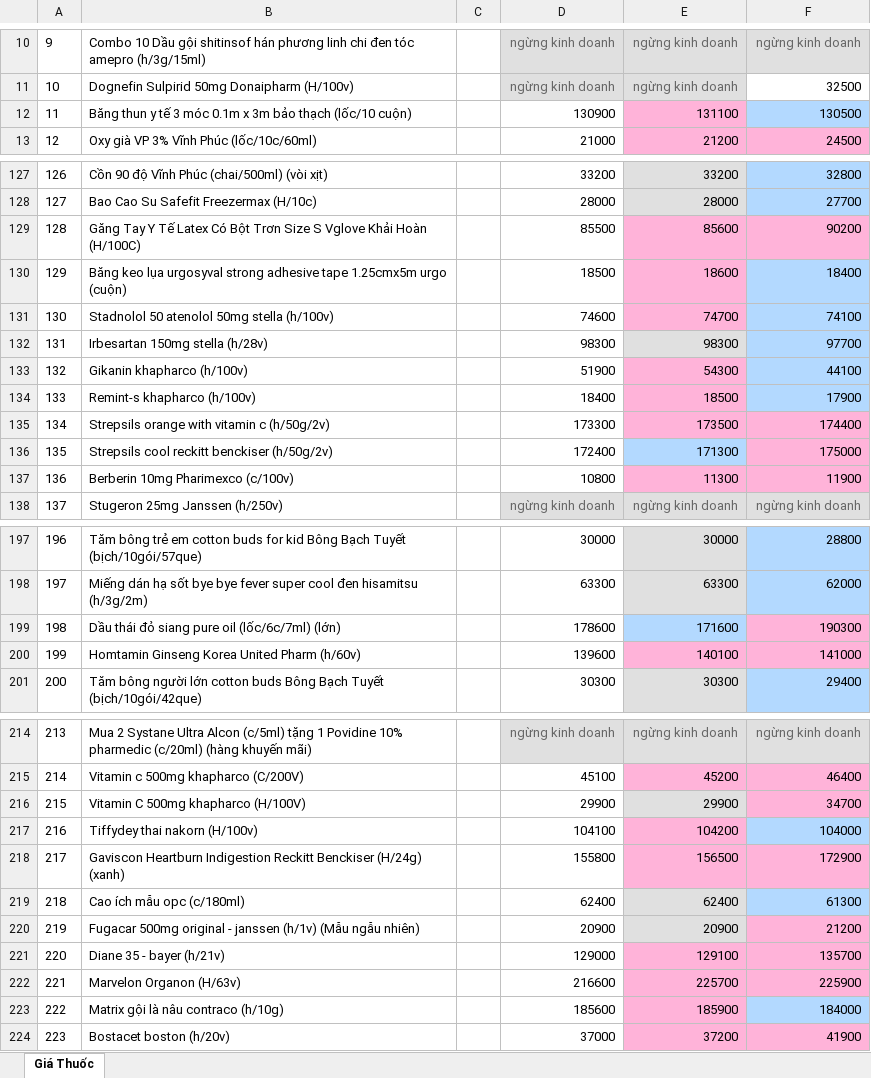
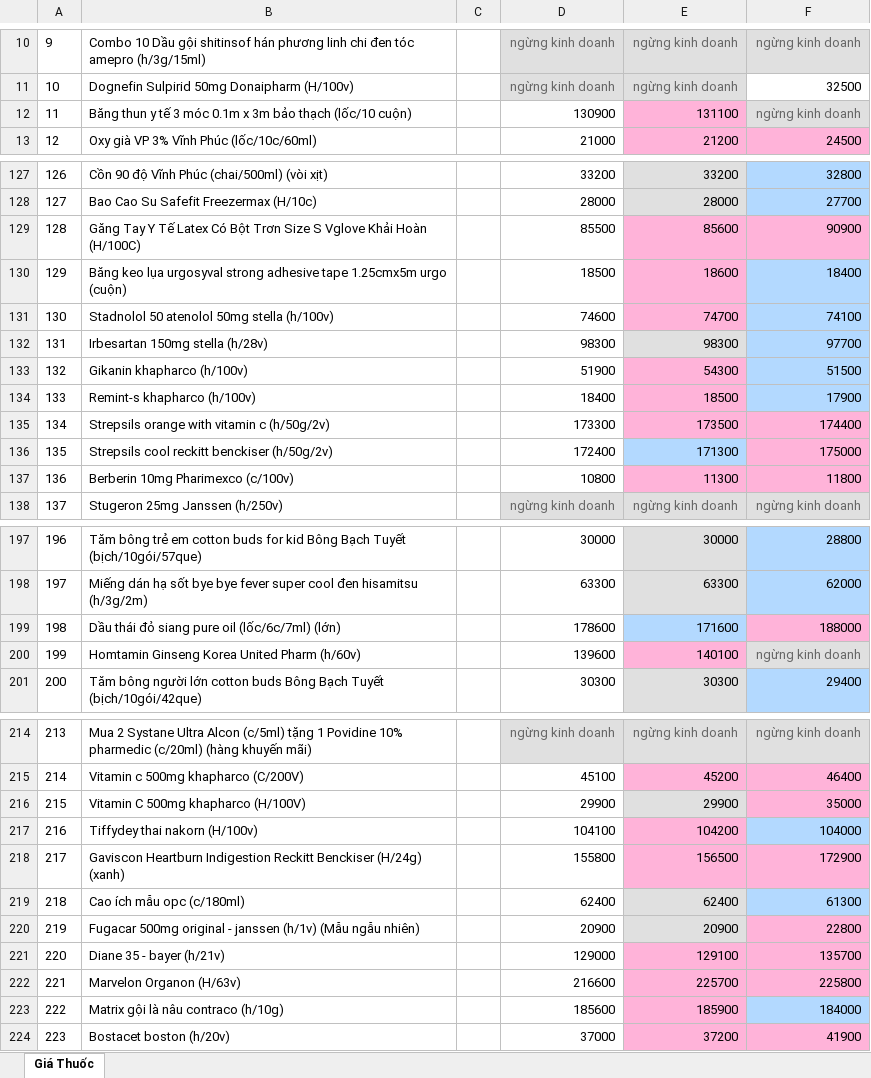
Before and after one commit to hongtam2788/crawlweb, an Excel workbook: data/prices.xlsx, sheet Giá Thuốc, drawn as a sheet; only a part is shown, gaps mark what is left out; values as stored, in another font and other column widths than the file's, no borders; the diff covers the shown part only; the diff names each change by its address in the sheet, - before the commit and + after, or states it on an @@ line.

```diff
--- a/data/prices.xlsx (sheet Giá Thuốc)
+++ b/data/prices.xlsx (sheet Giá Thuốc)
-F12: 130500
+F12: ngừng kinh doanh
@@ F12 fill: #B3D9FF → #E0E0E0, text colour: black → #666666 @@
-F129: 90200
+F129: 90900
-F133: 44100
+F133: 51500
-F137: 11900
+F137: 11800
-F199: 190300
+F199: 188000
-F200: 141000
+F200: ngừng kinh doanh
@@ F200 text colour: black → #666666, fill: #FFB3D9 → #E0E0E0 @@
-F216: 34700
+F216: 35000
-F220: 21200
+F220: 22800
-F222: 225900
+F222: 225800
```
Also changed, not shown: 28 edited cells and cell formats elsewhere in this sheet.
